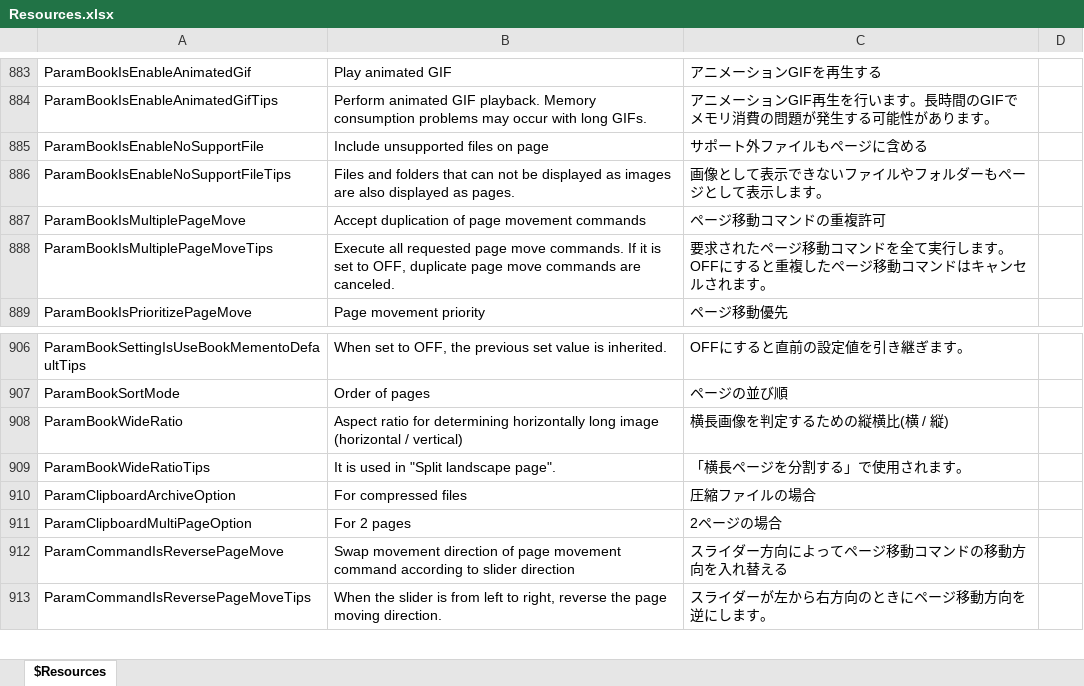
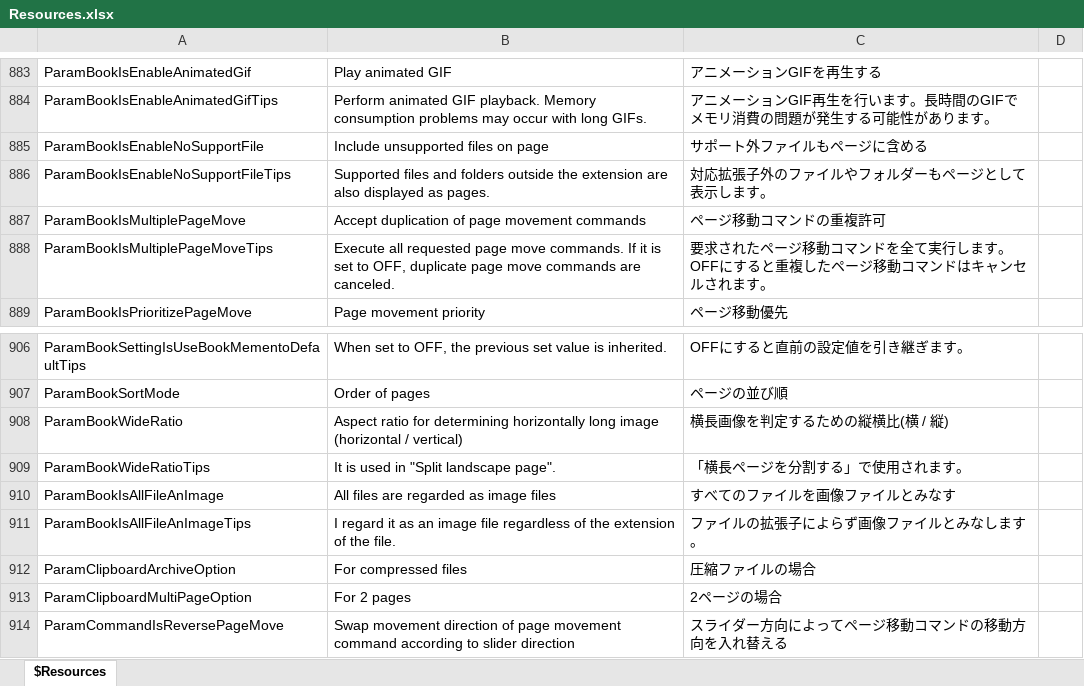
Before and after one commit to karma-sun/neeview, an Excel workbook: Language/Resources.xlsx, sheet $Resources, drawn as a sheet; only a part is shown, gaps mark what is left out; the shorter side is filled out with more unchanged rows; values as stored, in another font and other column widths than the file's, no borders; the diff names each change by its address in the sheet, - before the commit and + after, or states it on an @@ line.

```diff
--- a/Language/Resources.xlsx (sheet $Resources)
+++ b/Language/Resources.xlsx (sheet $Resources)
-B886: Files and folders that can not be displayed as images are also…
+B886: Supported files and folders outside the extension are also…
-C886: 画像として表示できないファイルやフォルダーもページとして表示します。
+C886: 対応拡張子外のファイルやフォルダーもページとして表示します。
+row 910: ParamBookIsAllFileAnImage | All files are regarded as image files | すべてのファイルを画像ファイルとみなす
+row 911: ParamBookIsAllFileAnImageTips | I regard it as an image file regardless of the extension of the file. | ファイルの拡張子によらず画像ファイルとみなします。
```
Also changed, not shown: 12 other files.
